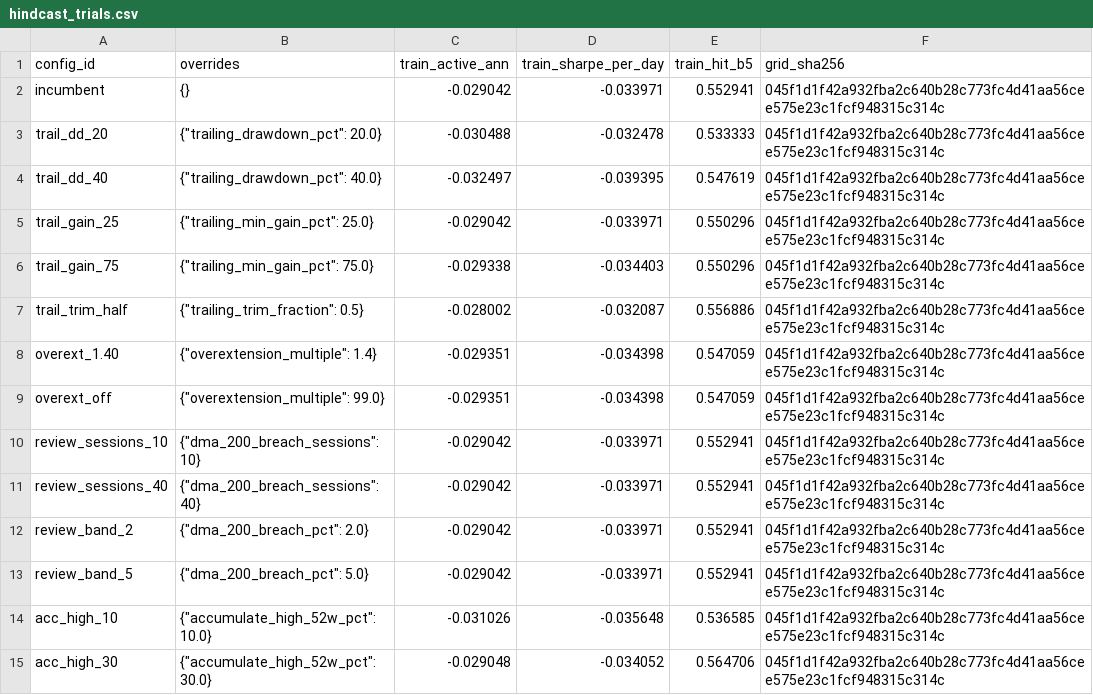
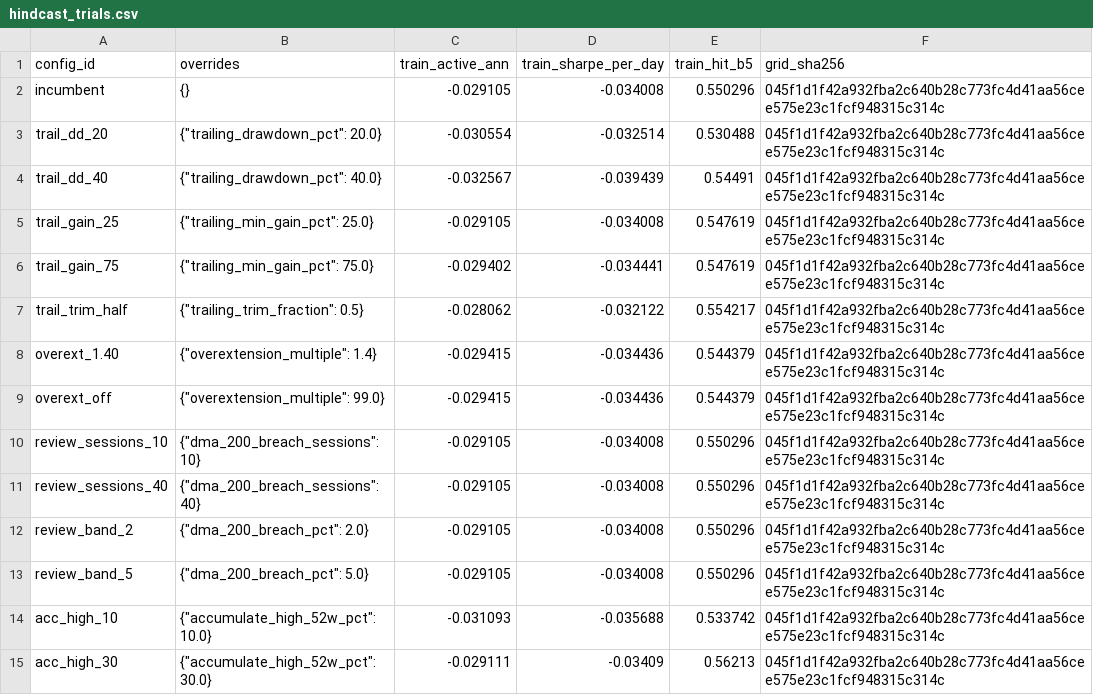
Before and after one commit to unloan83/Portfolio, a CSV file: reports/hindcast_trials.csv, drawn as a sheet.

```diff
--- a/reports/hindcast_trials.csv
+++ b/reports/hindcast_trials.csv
@@ -1,15 +1,15 @@
 config_id,overrides,train_active_ann,train_sharpe_per_day,train_hit_b5,grid_sha256
-incumbent,{},-0.029042,-0.033971,0.552941,045f1d1f42a932fba2c640b28c773fc4d41aa56cee575e23c1fcf948315c314c
-trail_dd_20,"{""trailing_drawdown_pct"": 20.0}",-0.030488,-0.032478,0.533333,045f1d1f42a932fba2c640b28c773fc4d41aa56cee575e23c1fcf948315c314c
-trail_dd_40,"{""trailing_drawdown_pct"": 40.0}",-0.032497,-0.039395,0.547619,045f1d1f42a932fba2c640b28c773fc4d41aa56cee575e23c1fcf948315c314c
-trail_gain_25,"{""trailing_min_gain_pct"": 25.0}",-0.029042,-0.033971,0.550296,045f1d1f42a932fba2c640b28c773fc4d41aa56cee575e23c1fcf948315c314c
-trail_gain_75,"{""trailing_min_gain_pct"": 75.0}",-0.029338,-0.034403,0.550296,045f1d1f42a932fba2c640b28c773fc4d41aa56cee575e23c1fcf948315c314c
-trail_trim_half,"{""trailing_trim_fraction"": 0.5}",-0.028002,-0.032087,0.556886,045f1d1f42a932fba2c640b28c773fc4d41aa56cee575e23c1fcf948315c314c
-overext_1.40,"{""overextension_multiple"": 1.4}",-0.029351,-0.034398,0.547059,045f1d1f42a932fba2c640b28c773fc4d41aa56cee575e23c1fcf948315c314c
-overext_off,"{""overextension_multiple"": 99.0}",-0.029351,-0.034398,0.547059,045f1d1f42a932fba2c640b28c773fc4d41aa56cee575e23c1fcf948315c314c
-review_sessions_10,"{""dma_200_breach_sessions"": 10}",-0.029042,-0.033971,0.552941,045f1d1f42a932fba2c640b28c773fc4d41aa56cee575e23c1fcf948315c314c
-review_sessions_40,"{""dma_200_breach_sessions"": 40}",-0.029042,-0.033971,0.552941,045f1d1f42a932fba2c640b28c773fc4d41aa56cee575e23c1fcf948315c314c
-review_band_2,"{""dma_200_breach_pct"": 2.0}",-0.029042,-0.033971,0.552941,045f1d1f42a932fba2c640b28c773fc4d41aa56cee575e23c1fcf948315c314c
-review_band_5,"{""dma_200_breach_pct"": 5.0}",-0.029042,-0.033971,0.552941,045f1d1f42a932fba2c640b28c773fc4d41aa56cee575e23c1fcf948315c314c
-acc_high_10,"{""accumulate_high_52w_pct"": 10.0}",-0.031026,-0.035648,0.536585,045f1d1f42a932fba2c640b28c773fc4d41aa56cee575e23c1fcf948315c314c
-acc_high_30,"{""accumulate_high_52w_pct"": 30.0}",-0.029048,-0.034052,0.564706,045f1d1f42a932fba2c640b28c773fc4d41aa56cee575e23c1fcf948315c314c
+incumbent,{},-0.029105,-0.034008,0.550296,045f1d1f42a932fba2c640b28c773fc4d41aa56cee575e23c1fcf948315c314c
+trail_dd_20,"{""trailing_drawdown_pct"": 20.0}",-0.030554,-0.032514,0.530488,045f1d1f42a932fba2c640b28c773fc4d41aa56cee575e23c1fcf948315c314c
+trail_dd_40,"{""trailing_drawdown_pct"": 40.0}",-0.032567,-0.039439,0.54491,045f1d1f42a932fba2c640b28c773fc4d41aa56cee575e23c1fcf948315c314c
+trail_gain_25,"{""trailing_min_gain_pct"": 25.0}",-0.029105,-0.034008,0.547619,045f1d1f42a932fba2c640b28c773fc4d41aa56cee575e23c1fcf948315c314c
+trail_gain_75,"{""trailing_min_gain_pct"": 75.0}",-0.029402,-0.034441,0.547619,045f1d1f42a932fba2c640b28c773fc4d41aa56cee575e23c1fcf948315c314c
+trail_trim_half,"{""trailing_trim_fraction"": 0.5}",-0.028062,-0.032122,0.554217,045f1d1f42a932fba2c640b28c773fc4d41aa56cee575e23c1fcf948315c314c
+overext_1.40,"{""overextension_multiple"": 1.4}",-0.029415,-0.034436,0.544379,045f1d1f42a932fba2c640b28c773fc4d41aa56cee575e23c1fcf948315c314c
+overext_off,"{""overextension_multiple"": 99.0}",-0.029415,-0.034436,0.544379,045f1d1f42a932fba2c640b28c773fc4d41aa56cee575e23c1fcf948315c314c
+review_sessions_10,"{""dma_200_breach_sessions"": 10}",-0.029105,-0.034008,0.550296,045f1d1f42a932fba2c640b28c773fc4d41aa56cee575e23c1fcf948315c314c
+review_sessions_40,"{""dma_200_breach_sessions"": 40}",-0.029105,-0.034008,0.550296,045f1d1f42a932fba2c640b28c773fc4d41aa56cee575e23c1fcf948315c314c
+review_band_2,"{""dma_200_breach_pct"": 2.0}",-0.029105,-0.034008,0.550296,045f1d1f42a932fba2c640b28c773fc4d41aa56cee575e23c1fcf948315c314c
+review_band_5,"{""dma_200_breach_pct"": 5.0}",-0.029105,-0.034008,0.550296,045f1d1f42a932fba2c640b28c773fc4d41aa56cee575e23c1fcf948315c314c
+acc_high_10,"{""accumulate_high_52w_pct"": 10.0}",-0.031093,-0.035688,0.533742,045f1d1f42a932fba2c640b28c773fc4d41aa56cee575e23c1fcf948315c314c
+acc_high_30,"{""accumulate_high_52w_pct"": 30.0}",-0.029111,-0.03409,0.56213,045f1d1f42a932fba2c640b28c773fc4d41aa56cee575e23c1fcf948315c314c
```
Also changed, not shown: 6 other files.
